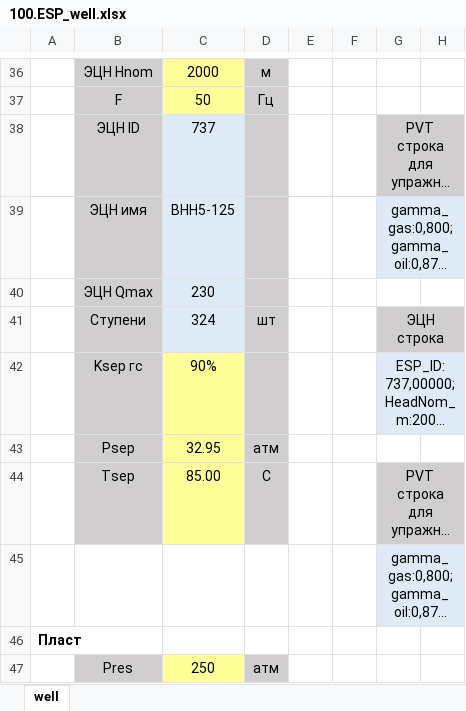
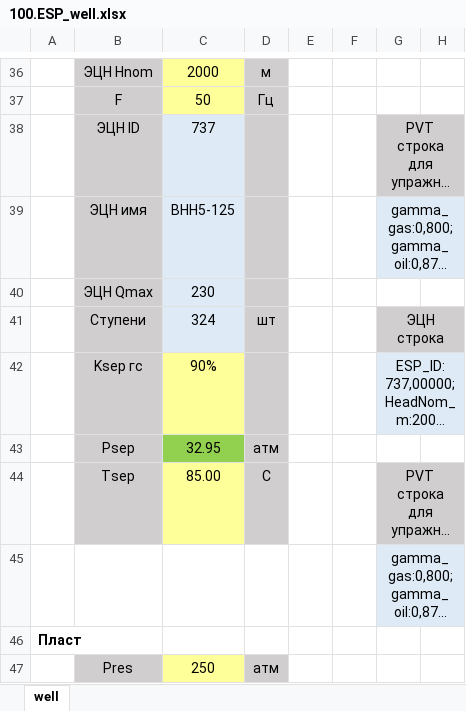
Before and after one commit to unifloc/unifloc_vba, an Excel workbook: excercises/excercises/100.ESP_well.xlsx, sheet well, drawn as a sheet; only a part is shown, gaps mark what is left out; long unchanged cells end in …; values as stored, in another font and other column widths than the file's, no borders; charts and pictures not drawn; the diff names each change by its address in the sheet, - before the commit and + after, or states it on an @@ line.

```diff
--- a/excercises/excercises/100.ESP_well.xlsx (sheet well)
+++ b/excercises/excercises/100.ESP_well.xlsx (sheet well)
-C43 fill: #FFFF99
+C43 fill: #92D050
```
Also changed, not shown: charts or pictures, apps/Фонтан через затруб с ЭЦН.xlsm, excercises/excercises/110.self_flow_well_with_ESP.xlsx, 12 other files.
